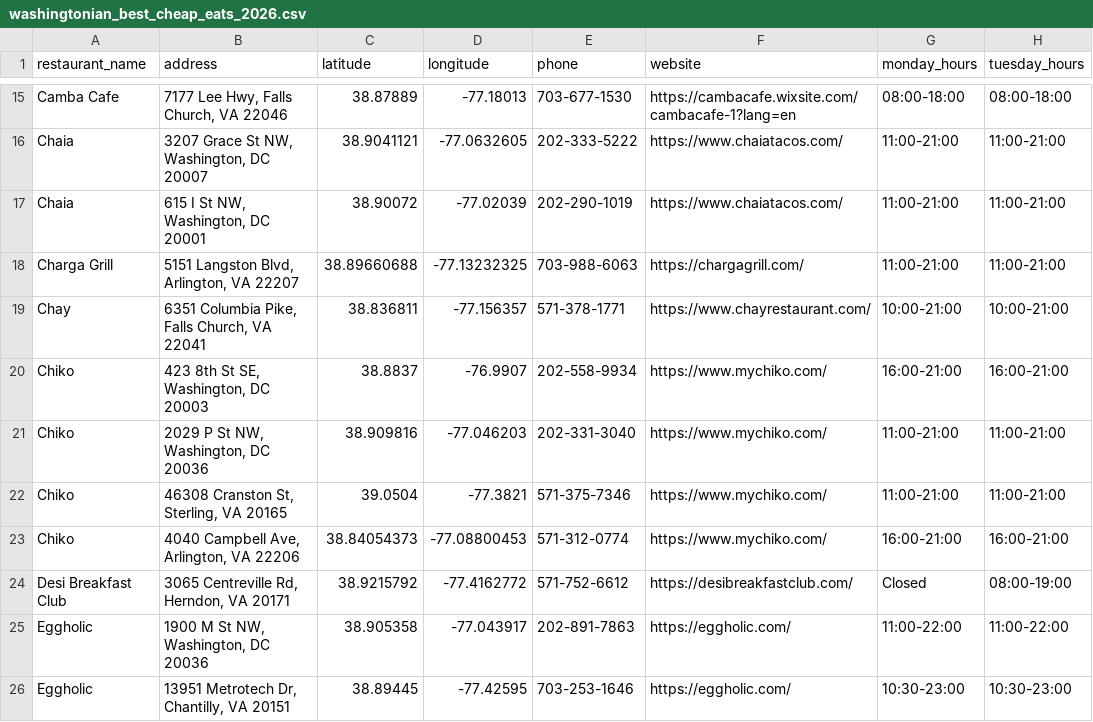
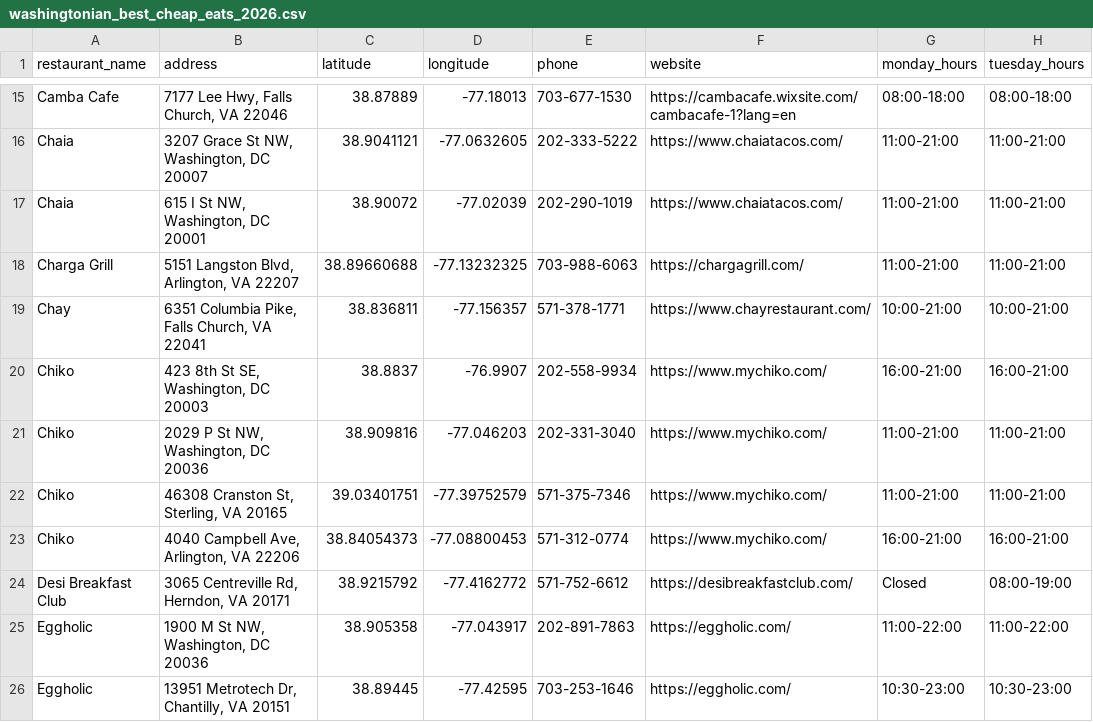
Before and after one commit to squiddy-gh/dc-eats, a CSV file: data/washingtonian_best_cheap_eats_2026.csv, drawn as a sheet; only a part is shown, gaps mark what is left out; the diff names each change by its address in the sheet, - before the commit and + after, or states it on an @@ line.

Commit message:
Update washingtonian_best_cheap_eats_2026.csv
corrected Chiko location

```diff
--- a/data/washingtonian_best_cheap_eats_2026.csv
+++ b/data/washingtonian_best_cheap_eats_2026.csv
-C22 (latitude): 39.0504
+C22 (latitude): 39.03401751
-D22 (longitude): -77.3821
+D22 (longitude): -77.39752579
```
